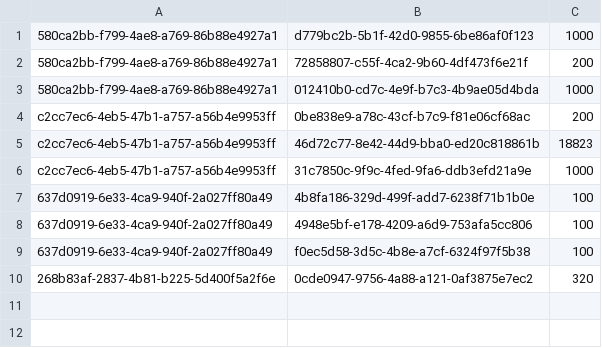
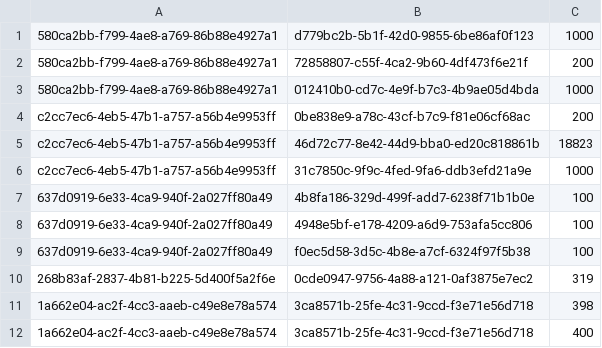
Before and after one commit to DanielAvram1/Cerray, a CSV file: data/establishment_menuItem.csv, drawn as a sheet.

```diff
--- a/data/establishment_menuItem.csv
+++ b/data/establishment_menuItem.csv
@@ -9,2 +9,4 @@ c2cc7ec6-4eb5-47b1-a757-a56b4e9953ff,31c7850c-9f9c-4fed-9fa6-ddb3efd21a9e,1000
 637d0919-6e33-4ca9-940f-2a027ff80a49,f0ec5d58-3d5c-4b8e-a7cf-6324f97f5b38,100
-268b83af-2837-4b81-b225-5d400f5a2f6e,0cde0947-9756-4a88-a121-0af3875e7ec2,320
+268b83af-2837-4b81-b225-5d400f5a2f6e,0cde0947-9756-4a88-a121-0af3875e7ec2,319
+1a662e04-ac2f-4cc3-aaeb-c49e8e78a574,3ca8571b-25fe-4c31-9ccd-f3e71e56d718,398
+1a662e04-ac2f-4cc3-aaeb-c49e8e78a574,3ca8571b-25fe-4c31-9ccd-f3e71e56d718,400
```
Also changed, not shown: data/establishments.csv, data/menuItems.csv, 19 other files.
